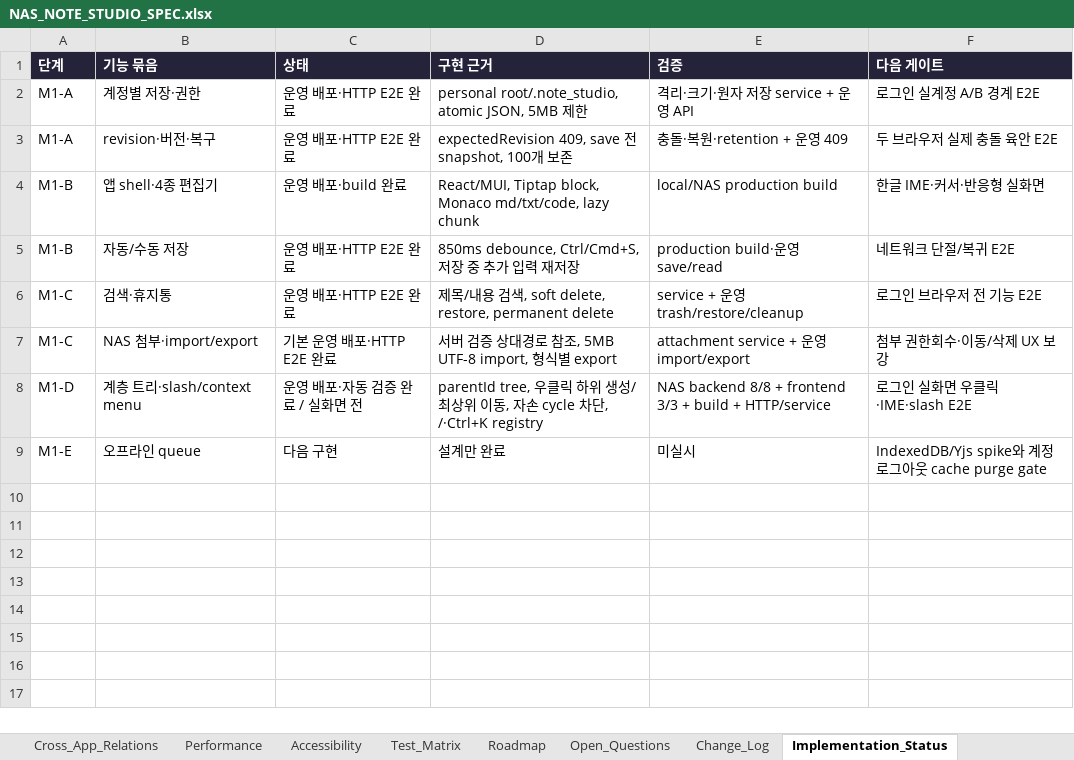
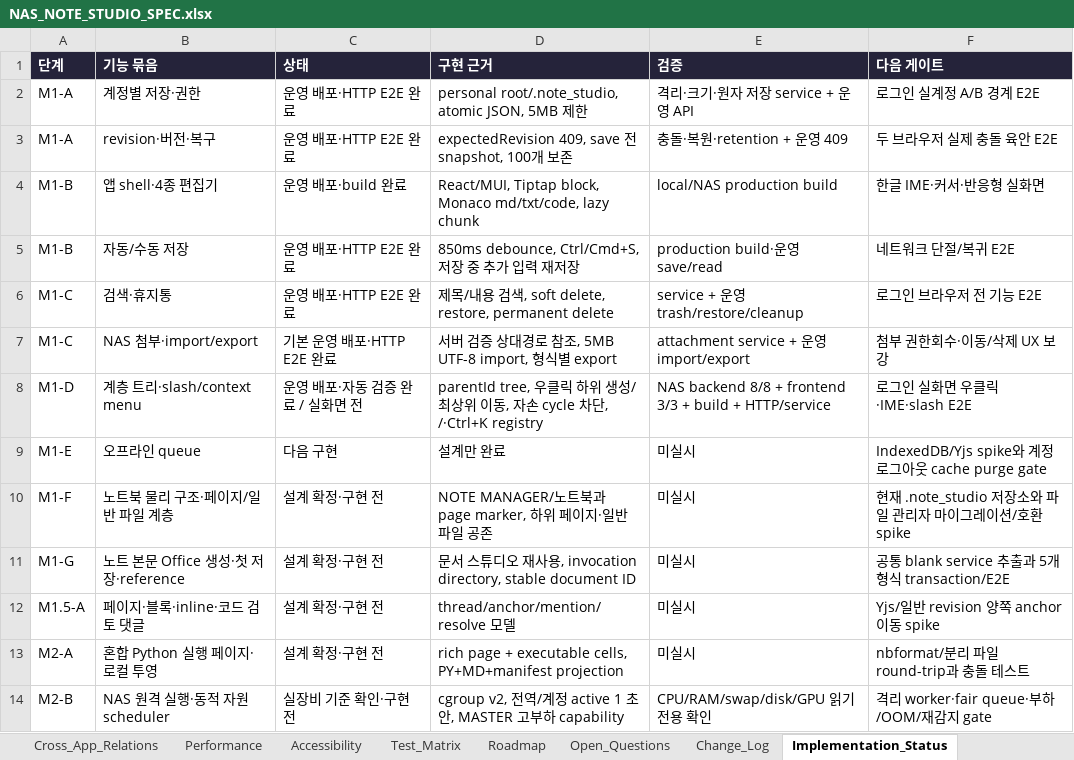
Before and after one commit to CLim020924/NAS_dev, an Excel workbook: docs/programs/NAS_NOTE_STUDIO_SPEC.xlsx, sheet Implementation_Status, drawn as a sheet; values as stored, in another font and other column widths than the file's, no borders; the diff names each change by its address in the sheet, - before the commit and + after, or states it on an @@ line.

Commit message:
docs: synchronize note studio design memory

```diff
--- a/docs/programs/NAS_NOTE_STUDIO_SPEC.xlsx (sheet Implementation_Status)
+++ b/docs/programs/NAS_NOTE_STUDIO_SPEC.xlsx (sheet Implementation_Status)
+row 10: M1-F | 노트북 물리 구조·페이지/일반 파일 계층 | 설계 확정·구현 전 | NOTE MANAGER/노트북과 page marker, 하위 페이지·일반 파일 공존 | 미실시 | 현재 .note_studio 저장소와 파일 관리자 마이그레이션/호환 spike
+row 11: M1-G | 노트 본문 Office 생성·첫 저장·reference | 설계 확정·구현 전 | 문서 스튜디오 재사용, invocation directory, stable document ID | 미실시 | 공통 blank service 추출과 5개 형식 transaction/E2E
+row 12: M1.5-A | 페이지·블록·inline·코드 검토 댓글 | 설계 확정·구현 전 | thread/anchor/mention/resolve 모델 | 미실시 | Yjs/일반 revision 양쪽 anchor 이동 spike
+row 13: M2-A | 혼합 Python 실행 페이지·로컬 투영 | 설계 확정·구현 전 | rich page + executable cells, PY+MD+manifest projection | 미실시 | nbformat/분리 파일 round-trip과 충돌 테스트
+row 14: M2-B | NAS 원격 실행·동적 자원 scheduler | 실장비 기준 확인·구현 전 | cgroup v2, 전역/계정 active 1 초안, MASTER 고부하 capability | CPU/RAM/swap/disk/GPU 읽기 전용 확인 | 격리 worker·fair queue·부하/OOM/재감지 gate
```
Also changed, not shown: sheet Decisions, sheet Test_Matrix, sheet Data_Model, sheet API_Contracts, sheet Error_Recovery, sheet Storage_Interop, 11 more sheets, 1 other file.
